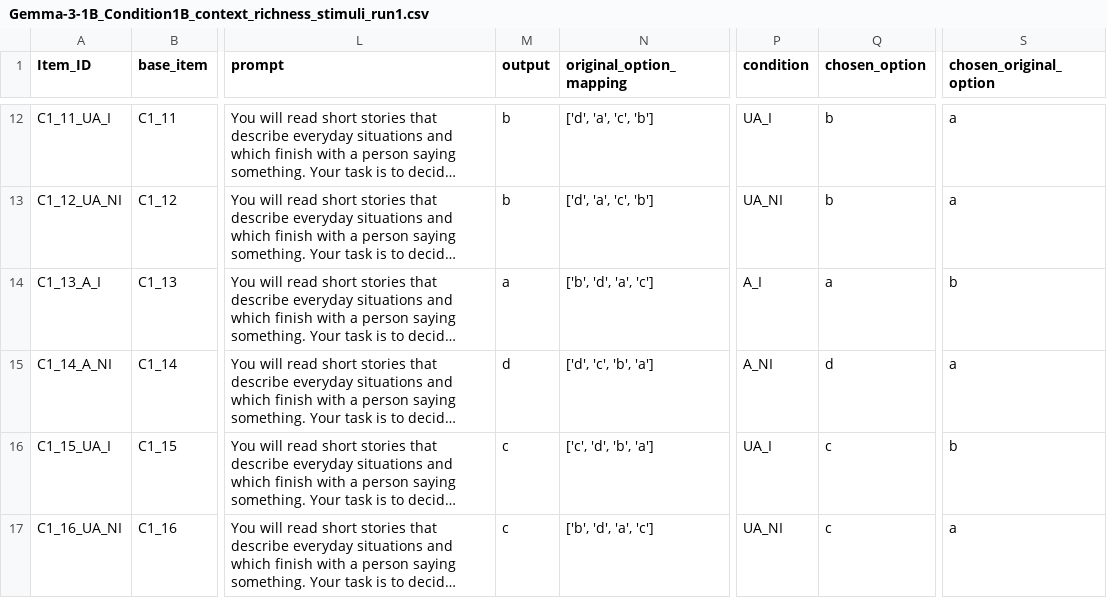
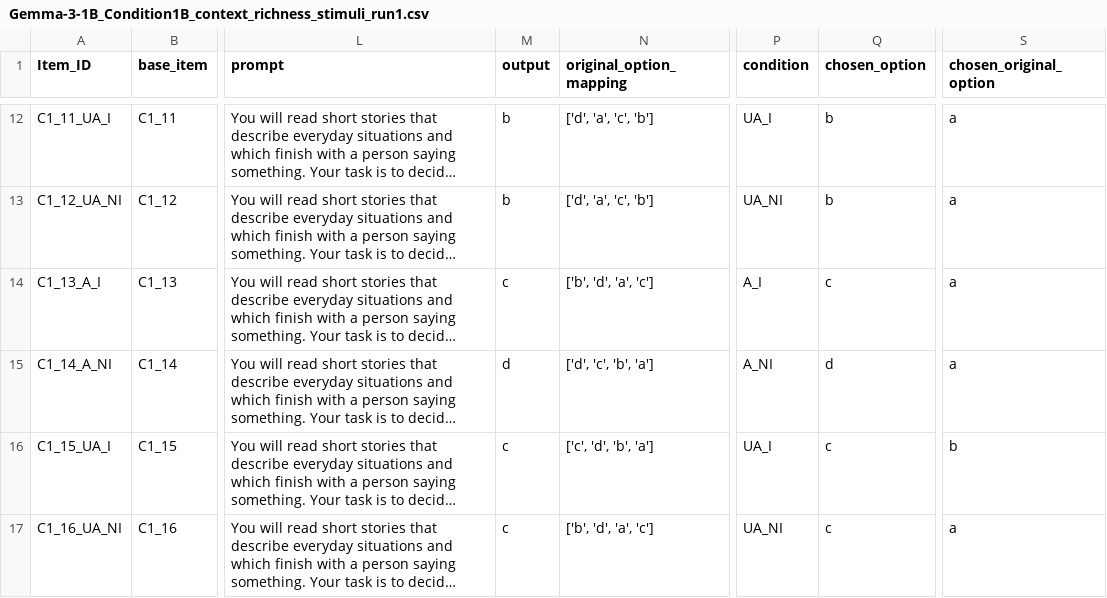
Before and after one commit to stellathl/MCA_irony_LLM, a CSV file: outputs/general/Gemma-3-1B/Gemma-3-1B_Condition1B_context_richness_stimuli_run1.csv, drawn as a sheet; only a part is shown, gaps mark what is left out; long unchanged cells end in …; the diff names each change by its address in the sheet, - before the commit and + after, or states it on an @@ line.

Commit message:
wip, ran general/reasoning template with gemma 3 1B model

```diff
--- a/outputs/general/Gemma-3-1B/Gemma-3-1B_Condition1B_context_richness_stimuli_run1.csv
+++ b/outputs/general/Gemma-3-1B/Gemma-3-1B_Condition1B_context_richness_stimuli_run1.csv
-M14 (output): a
+M14 (output): c
-Q14 (chosen_option): a
+Q14 (chosen_option): c
-S14 (chosen_original_option): b
+S14 (chosen_original_option): a
```
Also changed, not shown: outputs/general/Gemma-3-1B/Gemma-3-1B_Condition1B_context_richness_stimuli_run2.csv, outputs/general/Gemma-3-1B/Gemma-3-1B_Condition1B_context_richness_stimuli_run3.csv, 14 other files.
